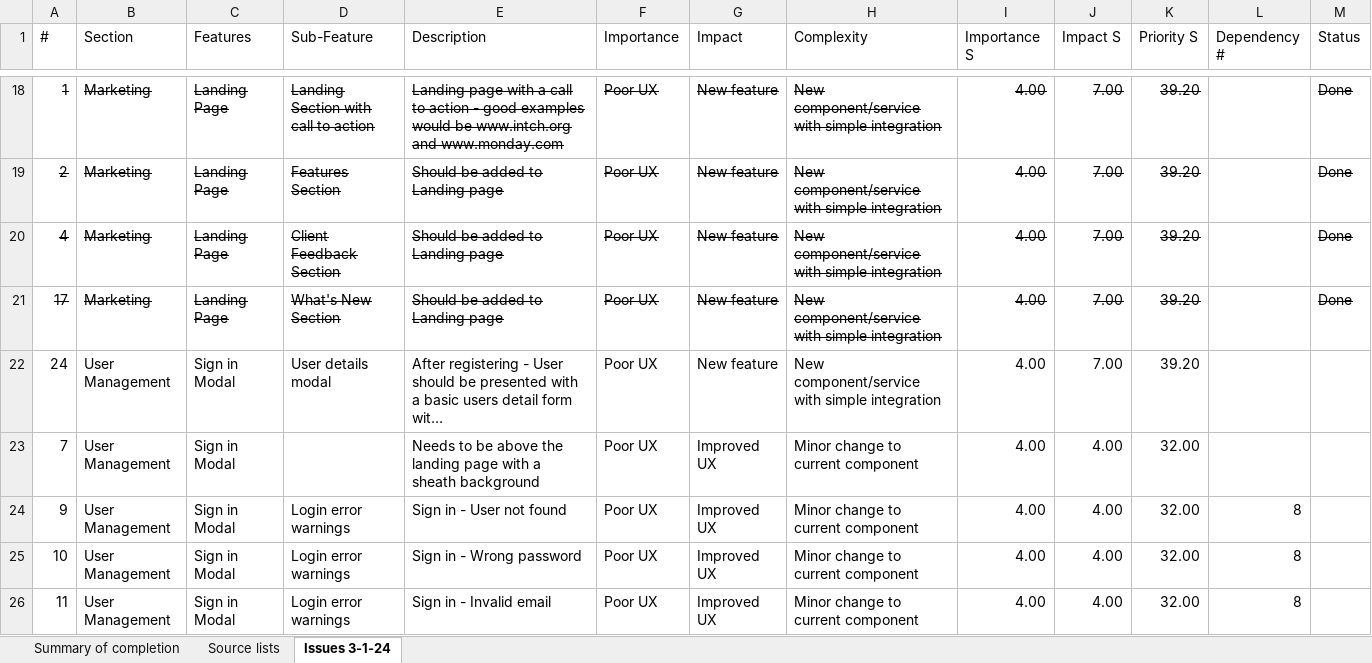
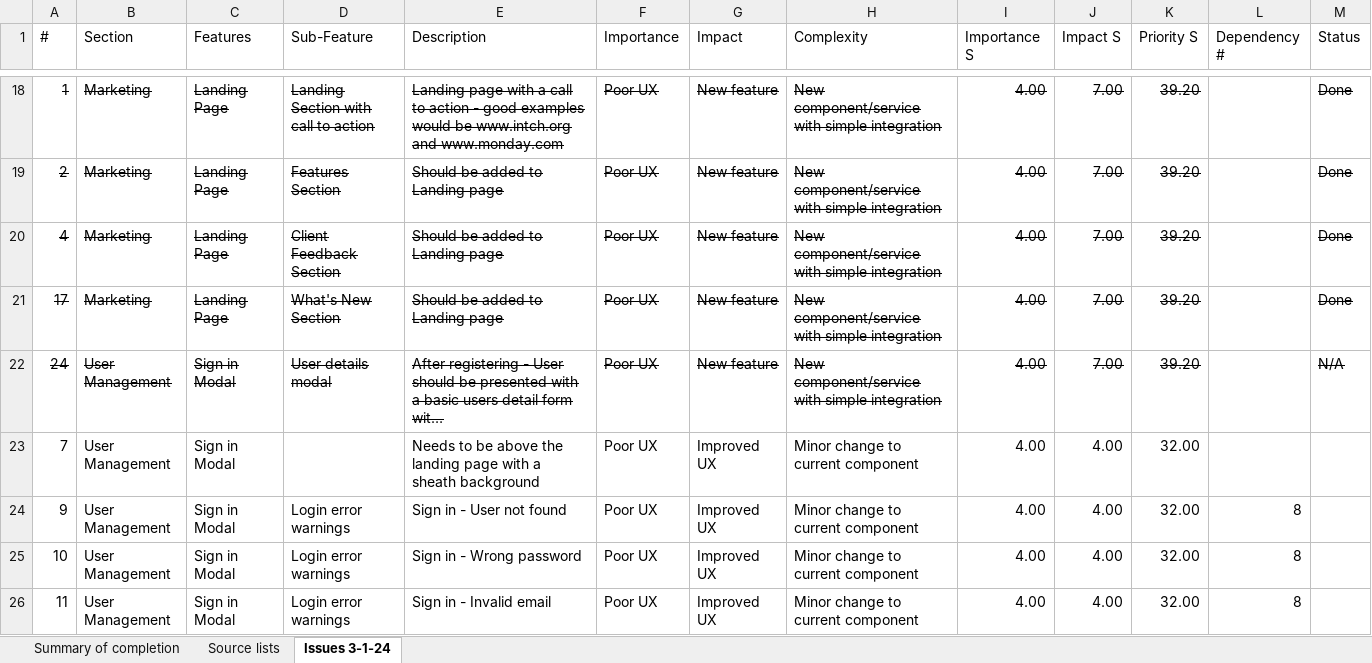
Before and after one commit to SigmaFireFox/SigmaFox, an Excel workbook: apps/e-questrian/e-Questrian - To do list.xlsx, sheet Issues 3-1-24, drawn as a sheet; only a part is shown, gaps mark what is left out; long unchanged cells end in …; values as stored, in another font and other column widths than the file's, no borders; the diff names each change by its address in the sheet, - before the commit and + after, or states it on an @@ line.

```diff
--- a/apps/e-questrian/e-Questrian - To do list.xlsx (sheet Issues 3-1-24)
+++ b/apps/e-questrian/e-Questrian - To do list.xlsx (sheet Issues 3-1-24)
-A22:K22 strikethrough: off
+A22:K22 strikethrough: on
-M22 (Status): (empty)
+M22 (Status): N/A
```
Also changed, not shown: sheet Summary of completion, 22 other files.
